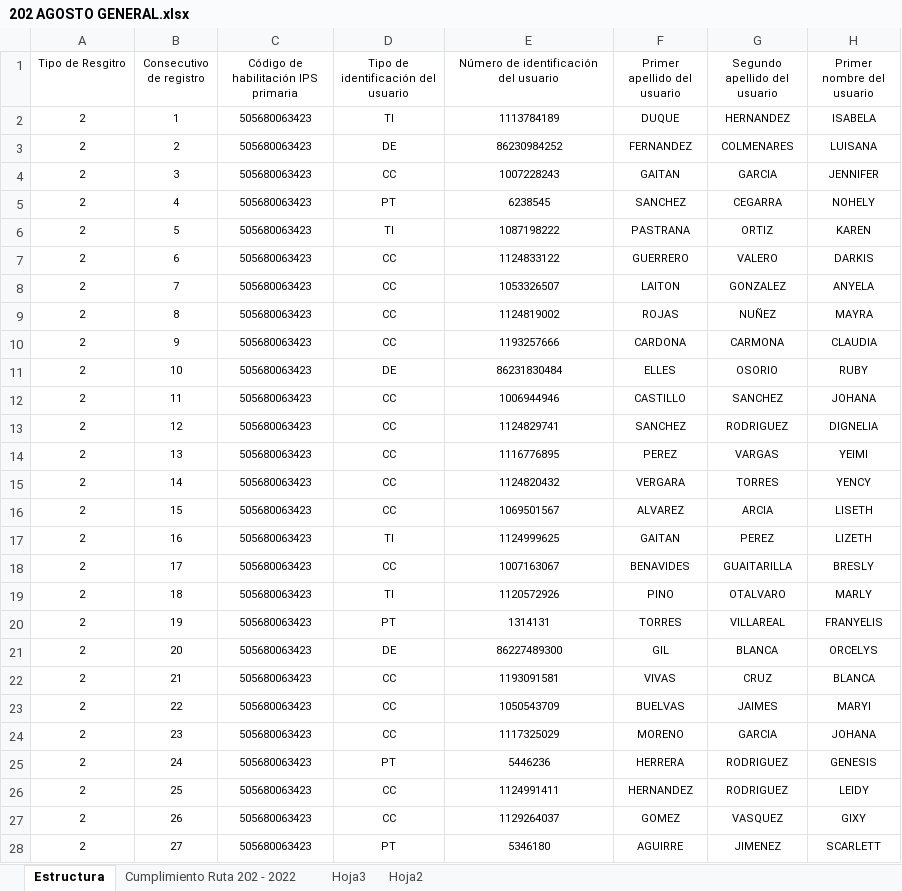
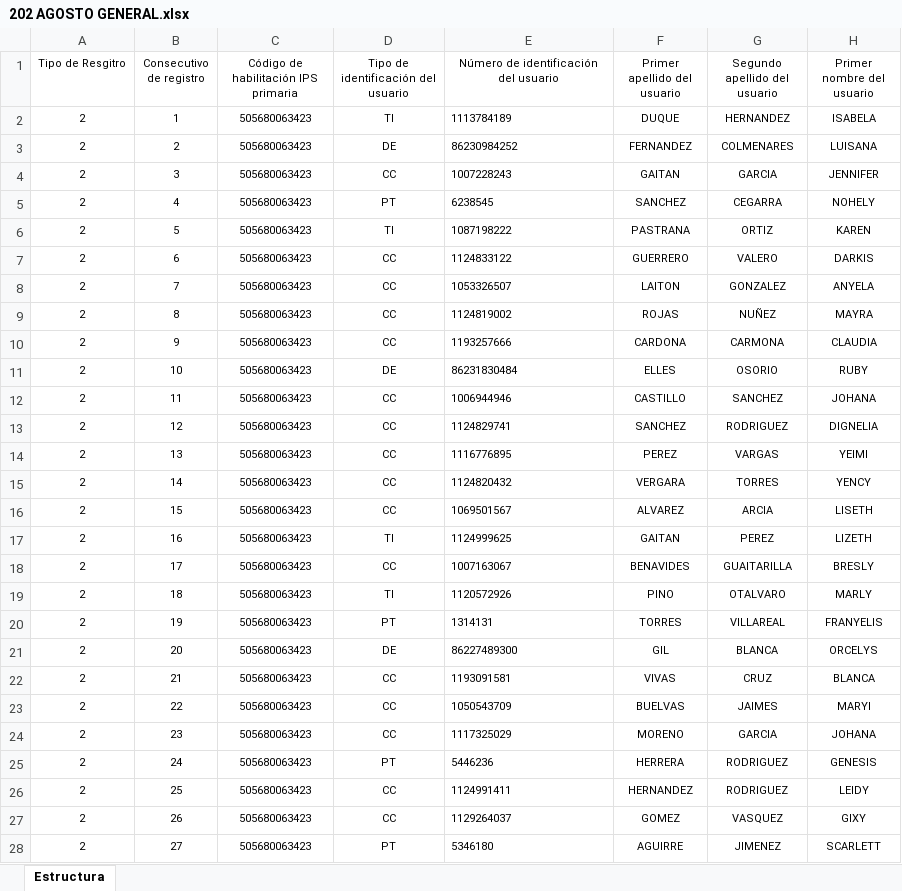
Before and after one commit to WRubioUCentral/ESEValidador, an Excel workbook: ESEPValidador/data/input/202 AGOSTO GENERAL.xlsx, sheet Estructura, drawn as a sheet; only a part is shown; values as stored, in another font and other column widths than the file's, no borders; the diff covers the shown part only; the diff names each change by its address in the sheet, - before the commit and + after, or states it on an @@ line.

```diff
--- a/ESEPValidador/data/input/202 AGOSTO GENERAL.xlsx (sheet Estructura)
+++ b/ESEPValidador/data/input/202 AGOSTO GENERAL.xlsx (sheet Estructura)
-sheet tab: Cumplimiento Ruta 202 - 2022
-sheet tab: Hoja3
-sheet tab: Hoja2
-E2:E28 alignment: center
+E2:E28 alignment: left
```
Also changed, not shown: cell formats elsewhere in this sheet, 20 other files.
